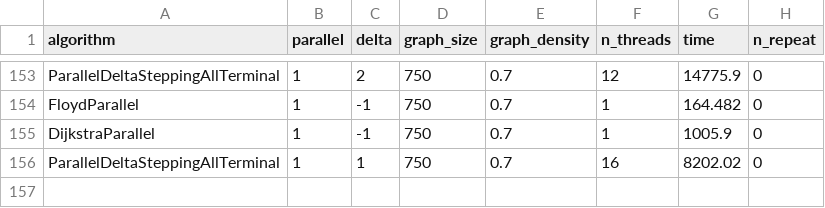
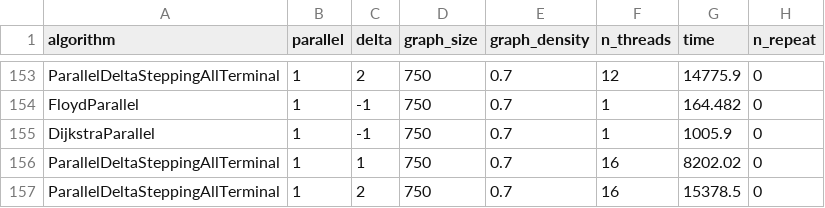
Before and after one commit to RomainPuech/parallel_shortest_path, a CSV file: results_25000_0.7.csv, drawn as a sheet; only a part is shown, gaps mark what is left out.

Commit message:
Network data (3 repetitions)

```diff
--- a/results_25000_0.7.csv
+++ b/results_25000_0.7.csv
@@ -156 +156,2 @@ DijkstraParallel,1,-1,750,0.7,1,1005.9,0
 ParallelDeltaSteppingAllTerminal,1,1,750,0.7,16,8202.02,0
+ParallelDeltaSteppingAllTerminal,1,2,750,0.7,16,15378.5,0
```
Also changed, not shown: 2 other files.
